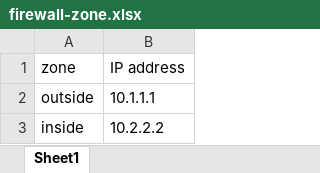
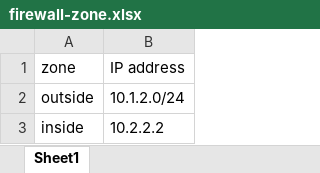
Before and after one commit to will-higgins/python, an Excel workbook: Search-excel/firewall-zone.xlsx, sheet Sheet1, drawn as a sheet; values as stored, in another font and other column widths than the file's, no borders; the diff names each change by its address in the sheet, - before the commit and + after, or states it on an @@ line.

```diff
--- a/Search-excel/firewall-zone.xlsx (sheet Sheet1)
+++ b/Search-excel/firewall-zone.xlsx (sheet Sheet1)
-B2: 10.1.1.1
+B2: 10.1.2.0/24
```
Also changed, not shown: 1 other file.
